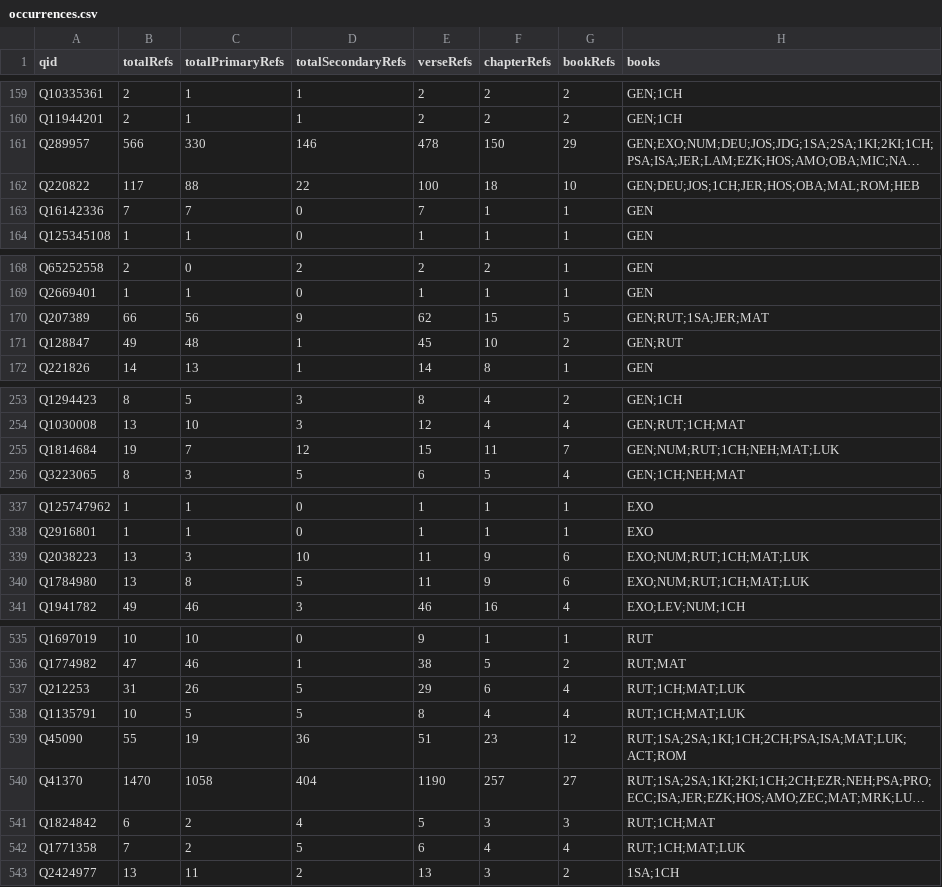
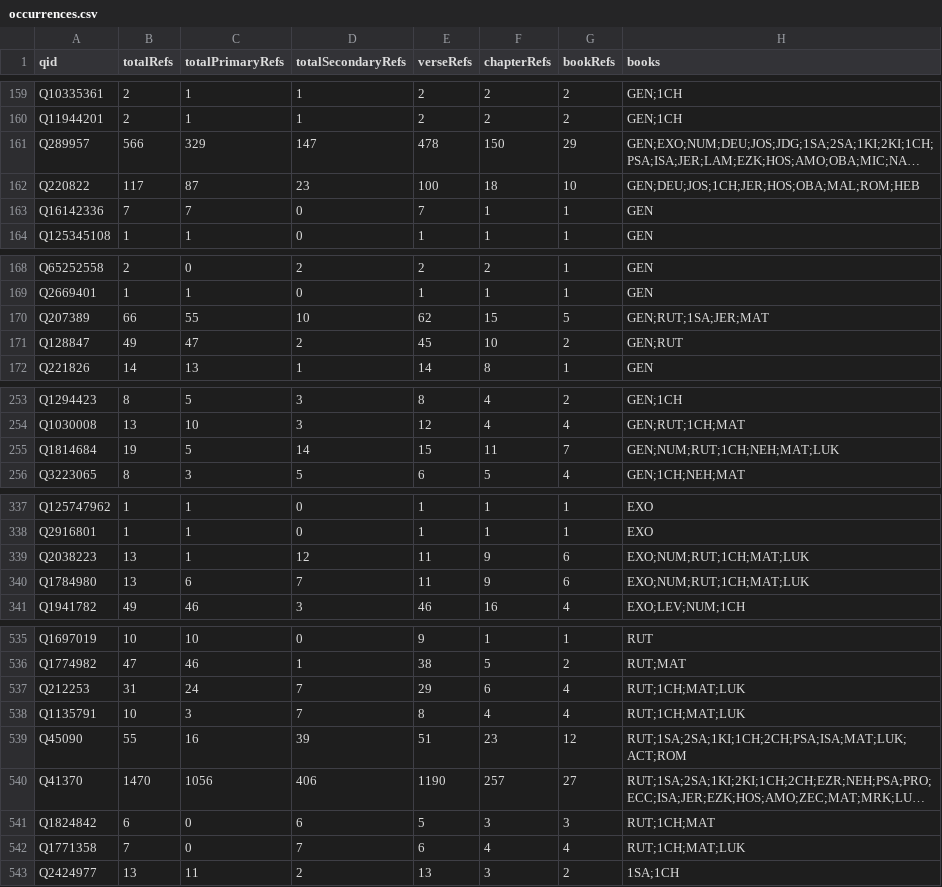
Before and after one commit to BrianMacIntosh/bsb-wikidata, a CSV file: generated/occurrences.csv, drawn as a sheet; only a part is shown, gaps mark what is left out; long unchanged cells end in …; the diff covers the shown part only; the diff names each change by its address in the sheet, - before the commit and + after, or states it on an @@ line.

```diff
--- a/generated/occurrences.csv
+++ b/generated/occurrences.csv
-C161 (totalPrimaryRefs): 330
+C161 (totalPrimaryRefs): 329
-D161 (totalSecondaryRefs): 146
+D161 (totalSecondaryRefs): 147
-C162 (totalPrimaryRefs): 88
+C162 (totalPrimaryRefs): 87
-D162 (totalSecondaryRefs): 22
+D162 (totalSecondaryRefs): 23
-C170 (totalPrimaryRefs): 56
+C170 (totalPrimaryRefs): 55
-D170 (totalSecondaryRefs): 9
+D170 (totalSecondaryRefs): 10
-C171 (totalPrimaryRefs): 48
+C171 (totalPrimaryRefs): 47
-D171 (totalSecondaryRefs): 1
+D171 (totalSecondaryRefs): 2
-C255 (totalPrimaryRefs): 7
+C255 (totalPrimaryRefs): 5
-D255 (totalSecondaryRefs): 12
+D255 (totalSecondaryRefs): 14
-C339 (totalPrimaryRefs): 3
+C339 (totalPrimaryRefs): 1
-D339 (totalSecondaryRefs): 10
+D339 (totalSecondaryRefs): 12
-C340 (totalPrimaryRefs): 8
+C340 (totalPrimaryRefs): 6
-D340 (totalSecondaryRefs): 5
+D340 (totalSecondaryRefs): 7
-C537 (totalPrimaryRefs): 26
+C537 (totalPrimaryRefs): 24
-D537:D538 (totalSecondaryRefs): 5
+D537:D538 (totalSecondaryRefs): 7
-C538 (totalPrimaryRefs): 5
+C538 (totalPrimaryRefs): 3
-C539 (totalPrimaryRefs): 19
+C539 (totalPrimaryRefs): 16
-D539 (totalSecondaryRefs): 36
+D539 (totalSecondaryRefs): 39
-C540 (totalPrimaryRefs): 1058
+C540 (totalPrimaryRefs): 1056
-D540 (totalSecondaryRefs): 404
+D540 (totalSecondaryRefs): 406
-C541:C542 (totalPrimaryRefs): 2
+C541:C542 (totalPrimaryRefs): 0
-D541 (totalSecondaryRefs): 4
+D541 (totalSecondaryRefs): 6
-D542 (totalSecondaryRefs): 5
+D542 (totalSecondaryRefs): 7
```
Also changed, not shown: 4 edited cells elsewhere in this file, generated/occurrences-1KI.csv, generated/occurrences-JOS.csv, 6 other files.
